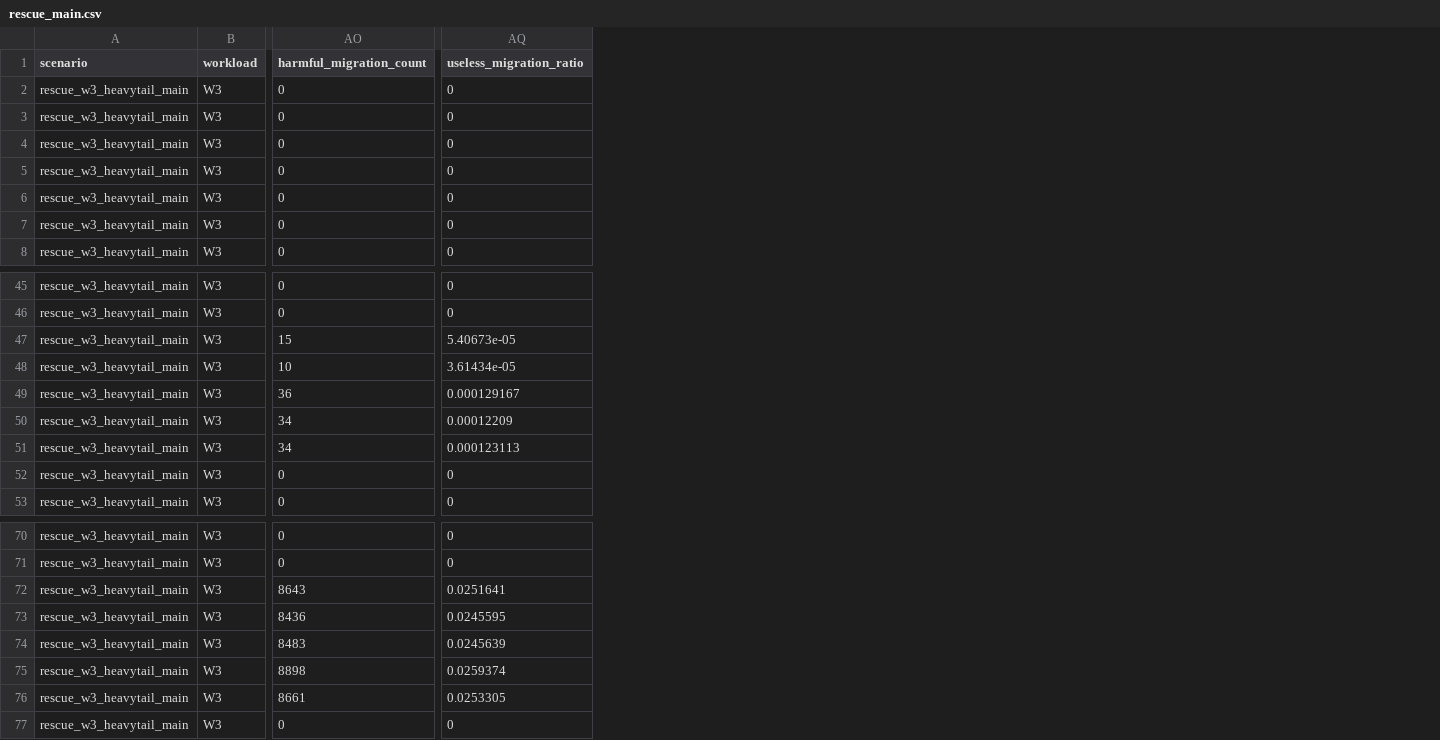
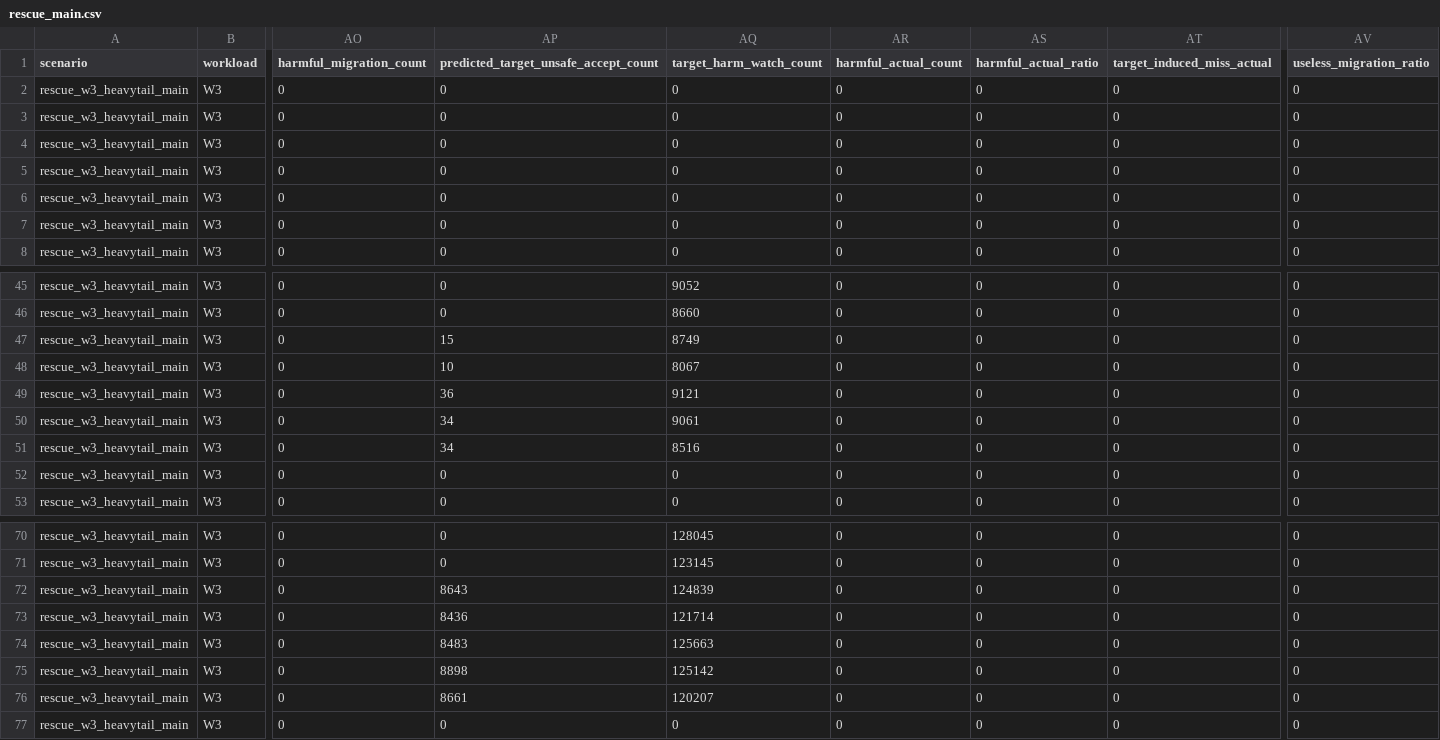
Before and after one commit to Ricardo3319/Micro_banch, a CSV file: artifacts/step-15-rescuesched/rescue_main.csv, drawn as a sheet; only a part is shown, gaps mark what is left out; addresses are those after the commit; the diff covers the shown part only; the diff names each change by its address in the sheet, - before the commit and + after, or states it on an @@ line.

Commit message:
feat: update rescue scheduling readiness and closure results

```diff
--- a/artifacts/step-15-rescuesched/rescue_main.csv
+++ b/artifacts/step-15-rescuesched/rescue_main.csv
+column AP, rows 1-8: predicted_target_unsafe_accept_count | 0 | 0 | 0 | 0 | 0 | 0 | 0; rows 45-53: 0 | 0 | 15 | 10 | 36 | 34 | 34 | 0 | 0; rows 70-77: 0 | 0 | 8643 | 8436 | 8483 | 8898 | 8661 | 0
+column AQ (target_harm_watch_count), rows 2-8: all 0; rows 45-53: 9052 | 8660 | 8749 | 8067 | 9121 | 9061 | 8516 | 0 | 0; rows 70-77: 128045 | 123145 | 124839 | 121714 | 125663 | 125142 | 120207 | 0
+column AR (harmful_actual_count), rows 2-8: all 0; rows 45-53: all 0; rows 70-77: all 0
+column AS (harmful_actual_ratio), rows 2-8: all 0; rows 45-53: all 0; rows 70-77: all 0
+column AT (target_induced_miss_actual), rows 2-8: all 0; rows 45-53: all 0; rows 70-77: all 0
-AO47 (harmful_migration_count): 15
+AO47 (harmful_migration_count): 0
-AV47 (useless_migration_ratio): 5.40673e-05
+AV47 (useless_migration_ratio): 0
-AO48 (harmful_migration_count): 10
+AO48 (harmful_migration_count): 0
-AV48 (useless_migration_ratio): 3.61434e-05
+AV48 (useless_migration_ratio): 0
-AO49 (harmful_migration_count): 36
+AO49 (harmful_migration_count): 0
-AV49 (useless_migration_ratio): 0.000129167
+AV49 (useless_migration_ratio): 0
-AO50:AO51 (harmful_migration_count): 34
+AO50:AO51 (harmful_migration_count): 0
-AV50 (useless_migration_ratio): 0.00012209
+AV50 (useless_migration_ratio): 0
-AV51 (useless_migration_ratio): 0.000123113
+AV51 (useless_migration_ratio): 0
-AO72 (harmful_migration_count): 8643
+AO72 (harmful_migration_count): 0
-AV72 (useless_migration_ratio): 0.0251641
+AV72 (useless_migration_ratio): 0
-AO73 (harmful_migration_count): 8436
+AO73 (harmful_migration_count): 0
-AV73 (useless_migration_ratio): 0.0245595
+AV73 (useless_migration_ratio): 0
-AO74 (harmful_migration_count): 8483
+AO74 (harmful_migration_count): 0
-AV74 (useless_migration_ratio): 0.0245639
+AV74 (useless_migration_ratio): 0
-AO75 (harmful_migration_count): 8898
+AO75 (harmful_migration_count): 0
-AV75 (useless_migration_ratio): 0.0259374
+AV75 (useless_migration_ratio): 0
-AO76 (harmful_migration_count): 8661
+AO76 (harmful_migration_count): 0
-AV76 (useless_migration_ratio): 0.0253305
+AV76 (useless_migration_ratio): 0
```
Also changed, not shown: 10 edited cells elsewhere in this file, artifacts/step-15-rescuesched/rescue_ablation.csv, artifacts/step-15-rescuesched/rescue_check_sweep.csv, 29 other files.
